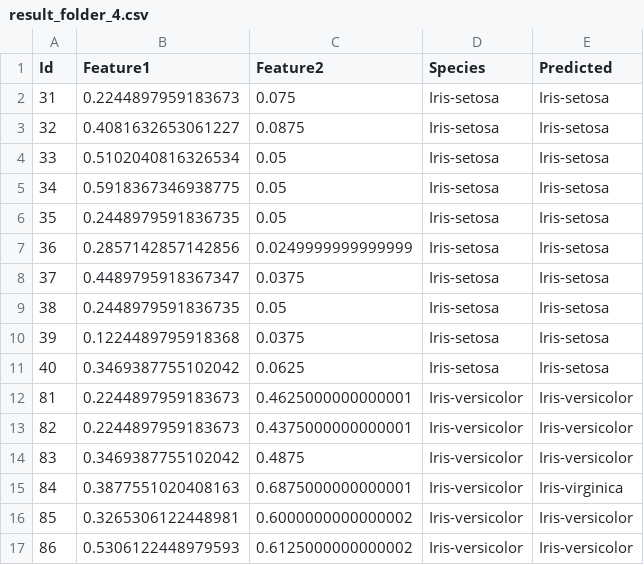
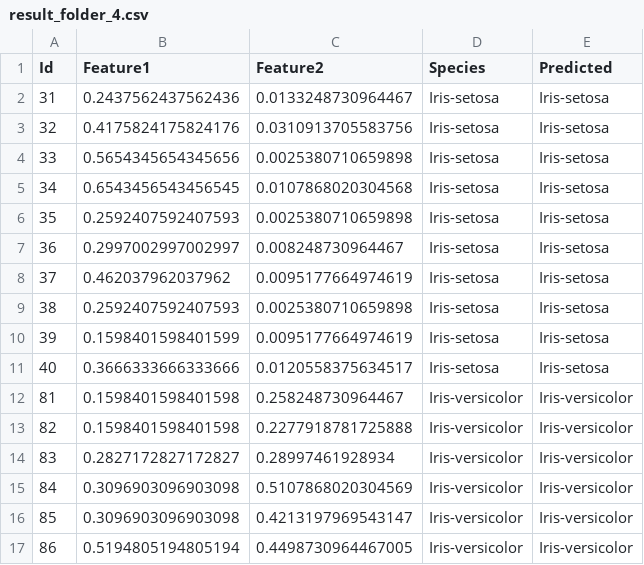
Before and after one commit to MacPhuPhong/ML, a CSV file: AI_02/result_folder/result_folder_4.csv, drawn as a sheet; only a part is shown; the diff covers the shown part only.

```diff
--- a/AI_02/result_folder/result_folder_4.csv
+++ b/AI_02/result_folder/result_folder_4.csv
@@ -1,17 +1,17 @@
 Id,Feature1,Feature2,Species,Predicted
-31,0.2244897959183673,0.075,Iris-setosa,Iris-setosa
-32,0.4081632653061227,0.0875,Iris-setosa,Iris-setosa
-33,0.5102040816326534,0.05,Iris-setosa,Iris-setosa
-34,0.5918367346938775,0.05,Iris-setosa,Iris-setosa
-35,0.2448979591836735,0.05,Iris-setosa,Iris-setosa
-36,0.2857142857142856,0.0249999999999999,Iris-setosa,Iris-setosa
-37,0.4489795918367347,0.0375,Iris-setosa,Iris-setosa
-38,0.2448979591836735,0.05,Iris-setosa,Iris-setosa
-39,0.1224489795918368,0.0375,Iris-setosa,Iris-setosa
-40,0.3469387755102042,0.0625,Iris-setosa,Iris-setosa
-81,0.2244897959183673,0.4625000000000001,Iris-versicolor,Iris-versicolor
-82,0.2244897959183673,0.4375000000000001,Iris-versicolor,Iris-versicolor
-83,0.3469387755102042,0.4875,Iris-versicolor,Iris-versicolor
-84,0.3877551020408163,0.6875000000000001,Iris-versicolor,Iris-virginica
-85,0.3265306122448981,0.6000000000000002,Iris-versicolor,Iris-versicolor
-86,0.5306122448979593,0.6125000000000002,Iris-versicolor,Iris-versicolor
+31,0.2437562437562436,0.0133248730964467,Iris-setosa,Iris-setosa
+32,0.4175824175824176,0.0310913705583756,Iris-setosa,Iris-setosa
+33,0.5654345654345656,0.0025380710659898,Iris-setosa,Iris-setosa
+34,0.6543456543456545,0.0107868020304568,Iris-setosa,Iris-setosa
+35,0.2592407592407593,0.0025380710659898,Iris-setosa,Iris-setosa
+36,0.2997002997002997,0.008248730964467,Iris-setosa,Iris-setosa
+37,0.462037962037962,0.0095177664974619,Iris-setosa,Iris-setosa
+38,0.2592407592407593,0.0025380710659898,Iris-setosa,Iris-setosa
+39,0.1598401598401599,0.0095177664974619,Iris-setosa,Iris-setosa
+40,0.3666333666333666,0.0120558375634517,Iris-setosa,Iris-setosa
+81,0.1598401598401598,0.258248730964467,Iris-versicolor,Iris-versicolor
+82,0.1598401598401598,0.2277918781725888,Iris-versicolor,Iris-versicolor
+83,0.2827172827172827,0.28997461928934,Iris-versicolor,Iris-versicolor
+84,0.3096903096903098,0.5107868020304569,Iris-versicolor,Iris-versicolor
+85,0.3096903096903098,0.4213197969543147,Iris-versicolor,Iris-versicolor
+86,0.5194805194805194,0.4498730964467005,Iris-versicolor,Iris-versicolor
```
Also changed, not shown: 28 edited cells elsewhere in this file, AI_02/Iris_2features_normalized.csv, AI_02/iris_folder/folder_1/iris_part_1.csv, 10 other files.
